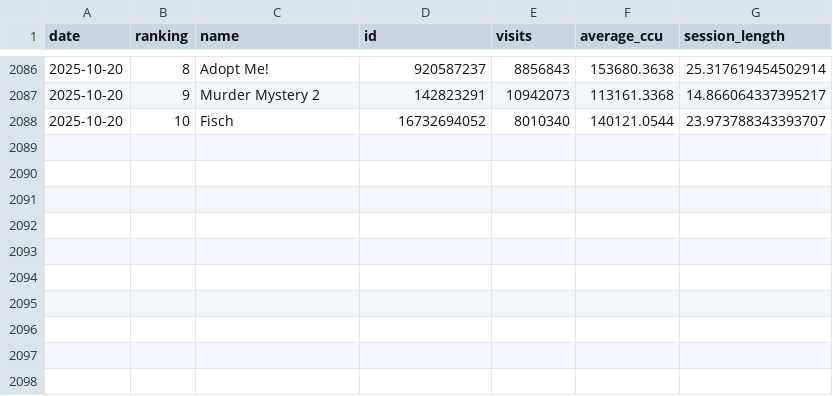
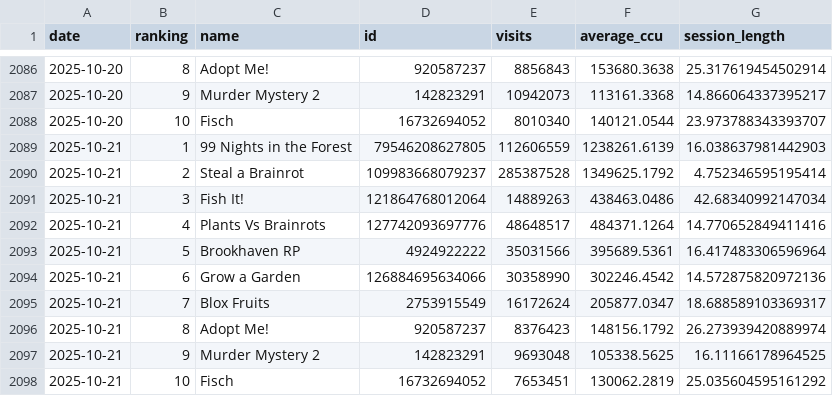
Before and after one commit to shiyu20000/Roblox-Game-Scraping, a CSV file: roblox_top10_history.csv, drawn as a sheet; only a part is shown, gaps mark what is left out; the diff names each change by its address in the sheet, - before the commit and + after, or states it on an @@ line.

```diff
--- a/roblox_top10_history.csv
+++ b/roblox_top10_history.csv
+row 2089: 2025-10-21 | 1 | 99 Nights in the Forest | 79546208627805 | 112606559 | 1238261.6139 | 16.038637981442903
+row 2090: 2025-10-21 | 2 | Steal a Brainrot | 109983668079237 | 285387528 | 1349625.1792 | 4.752346595195414
+row 2091: 2025-10-21 | 3 | Fish It! | 121864768012064 | 14889263 | 438463.0486 | 42.68340992147034
+row 2092: 2025-10-21 | 4 | Plants Vs Brainrots | 127742093697776 | 48648517 | 484371.1264 | 14.770652849411416
+row 2093: 2025-10-21 | 5 | Brookhaven RP | 4924922222 | 35031566 | 395689.5361 | 16.417483306596964
+row 2094: 2025-10-21 | 6 | Grow a Garden | 126884695634066 | 30358990 | 302246.4542 | 14.572875820972136
+row 2095: 2025-10-21 | 7 | Blox Fruits | 2753915549 | 16172624 | 205877.0347 | 18.688589103369317
+row 2096: 2025-10-21 | 8 | Adopt Me! | 920587237 | 8376423 | 148156.1792 | 26.273939420889974
+row 2097: 2025-10-21 | 9 | Murder Mystery 2 | 142823291 | 9693048 | 105338.5625 | 16.11166178964525
+row 2098: 2025-10-21 | 10 | Fisch | 16732694052 | 7653451 | 130062.2819 | 25.035604595161292
```
